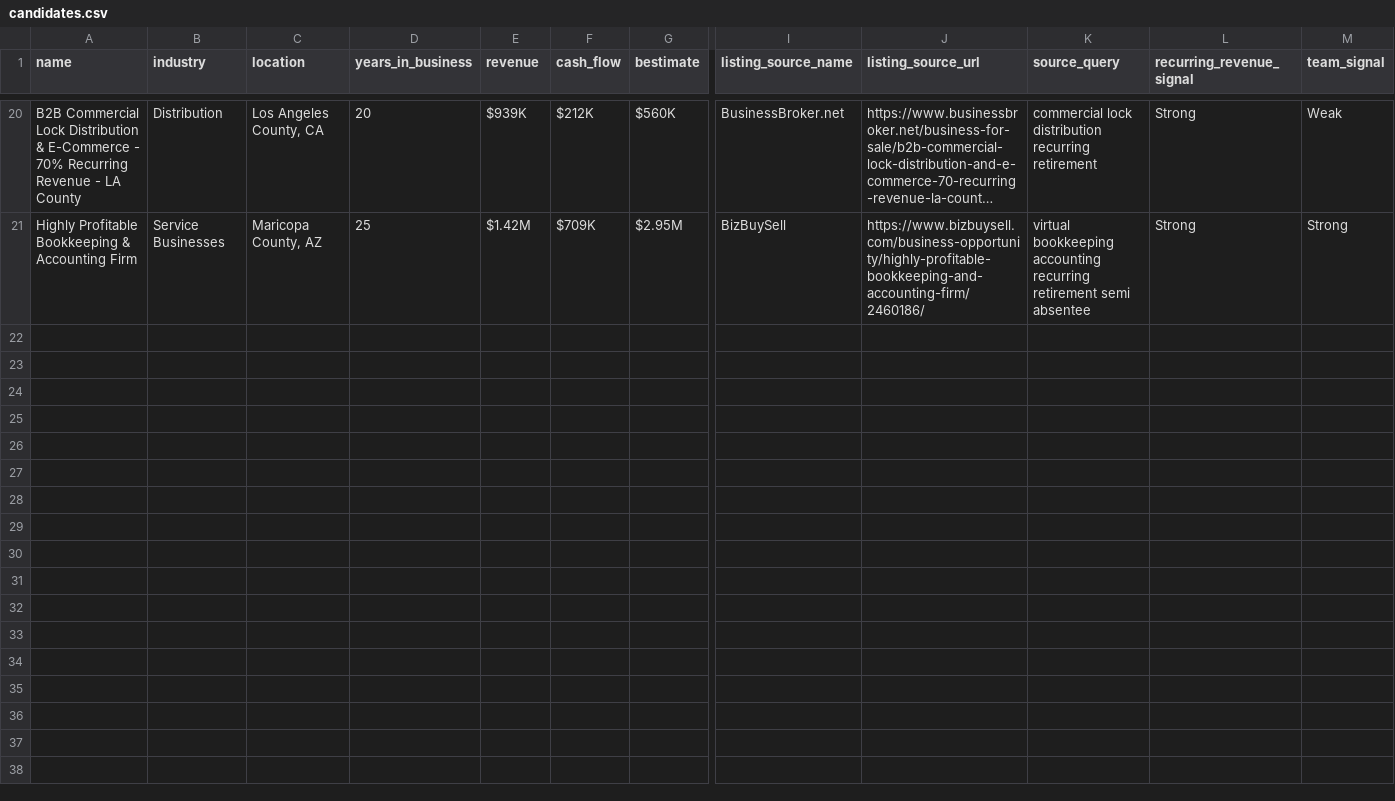
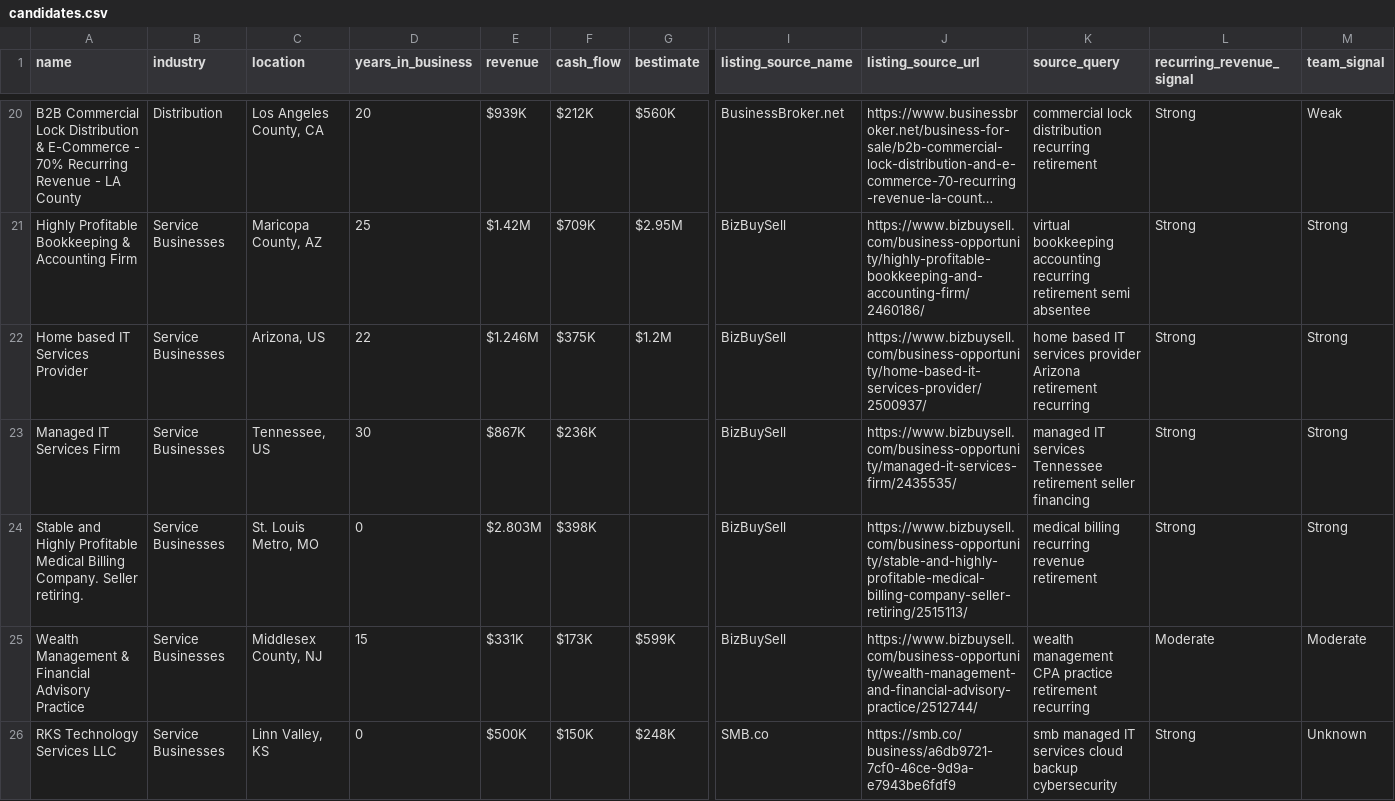
Before and after one commit to juniorcrockett23124-cmd/biz-acquisition-tracker, a CSV file: data/candidates.csv, drawn as a sheet; only a part is shown, gaps mark what is left out; long unchanged cells end in …; rows hold the shown columns only; the diff names each change by its address in the sheet, - before the commit and + after, or states it on an @@ line.

Commit message:
Update dashboard: 25 candidates - 2026-06-25

```diff
--- a/data/candidates.csv
+++ b/data/candidates.csv
+row 22: Home based IT Services Provider | Service Businesses | Arizona, US | 22 | $1.246M | $375K | $1.2M | BizBuySell | https://www.bizbuysell.com/business-opportunity/home-based-it-services-provider/2500937/ | home based IT services provider Arizona retirement recurring | Strong | Strong
+row 23: Managed IT Services Firm | Service Businesses | Tennessee, US | 30 | $867K | $236K |  | BizBuySell | https://www.bizbuysell.com/business-opportunity/managed-it-services-firm/2435535/ | managed IT services Tennessee retirement seller financing | Strong | Strong
+row 24: Stable and Highly Profitable Medical Billing Company. Seller retiring. | Service Businesses | St. Louis Metro, MO | 0 | $2.803M | $398K |  | BizBuySell | https://www.bizbuysell.com/business-opportunity/stable-and-highly-profitable-medical-billing-company-seller-retiring/2515113/ | medical billing recurring revenue retirement | Strong | Strong
+row 25: Wealth Management & Financial Advisory Practice | Service Businesses | Middlesex County, NJ | 15 | $331K | $173K | $599K | BizBuySell | https://www.bizbuysell.com/business-opportunity/wealth-management-and-financial-advisory-practice/2512744/ | wealth management CPA practice retirement recurring | Moderate | Moderate
+row 26: RKS Technology Services LLC | Service Businesses | Linn Valley, KS | 0 | $500K | $150K | $248K | SMB.co | https://smb.co/business/a6db9721-7cf0-46ce-9d9a-e7943be6fdf9 | smb managed IT services cloud backup cybersecurity | Strong | Unknown
```
Also changed, not shown: 2 other files.
